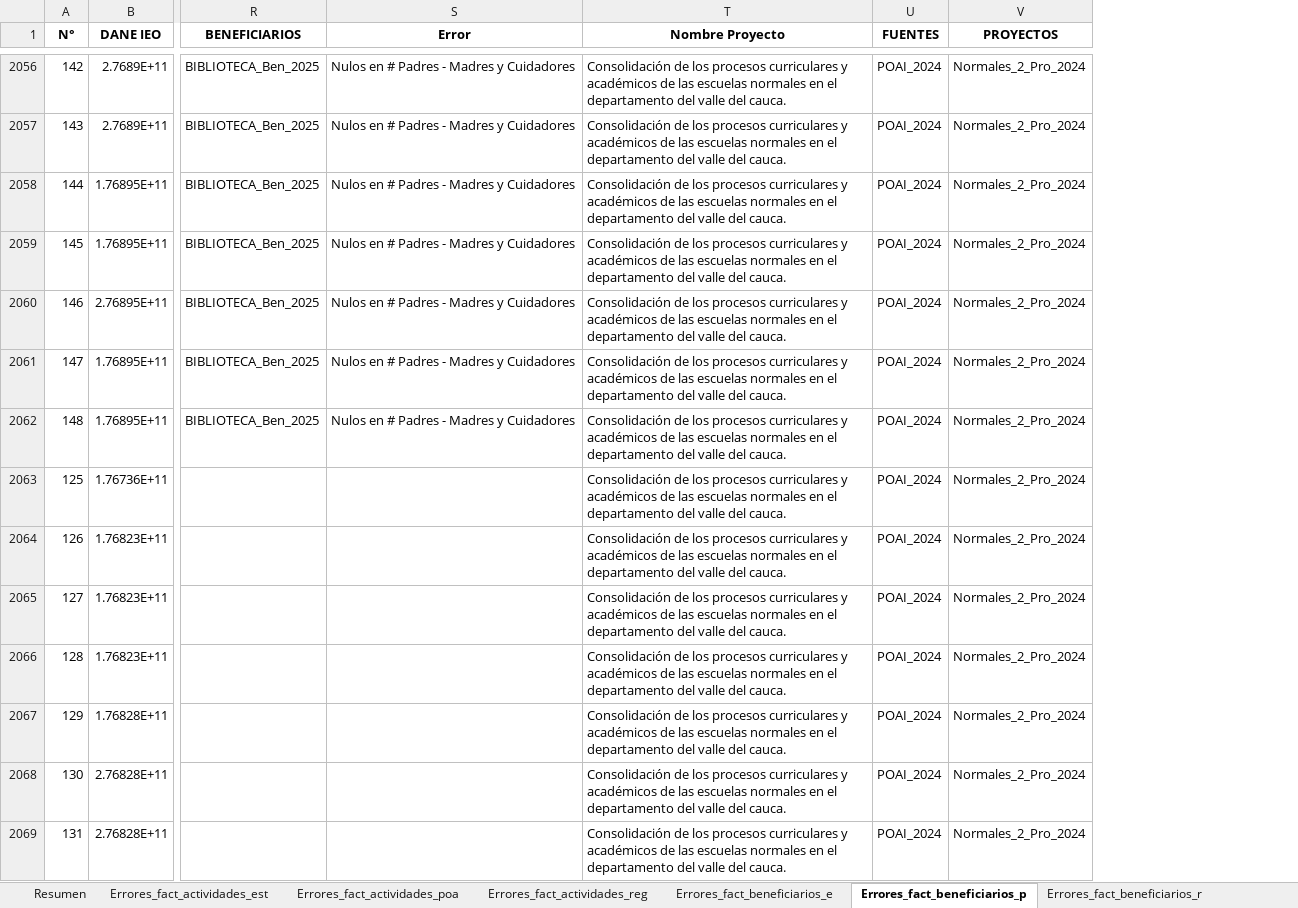
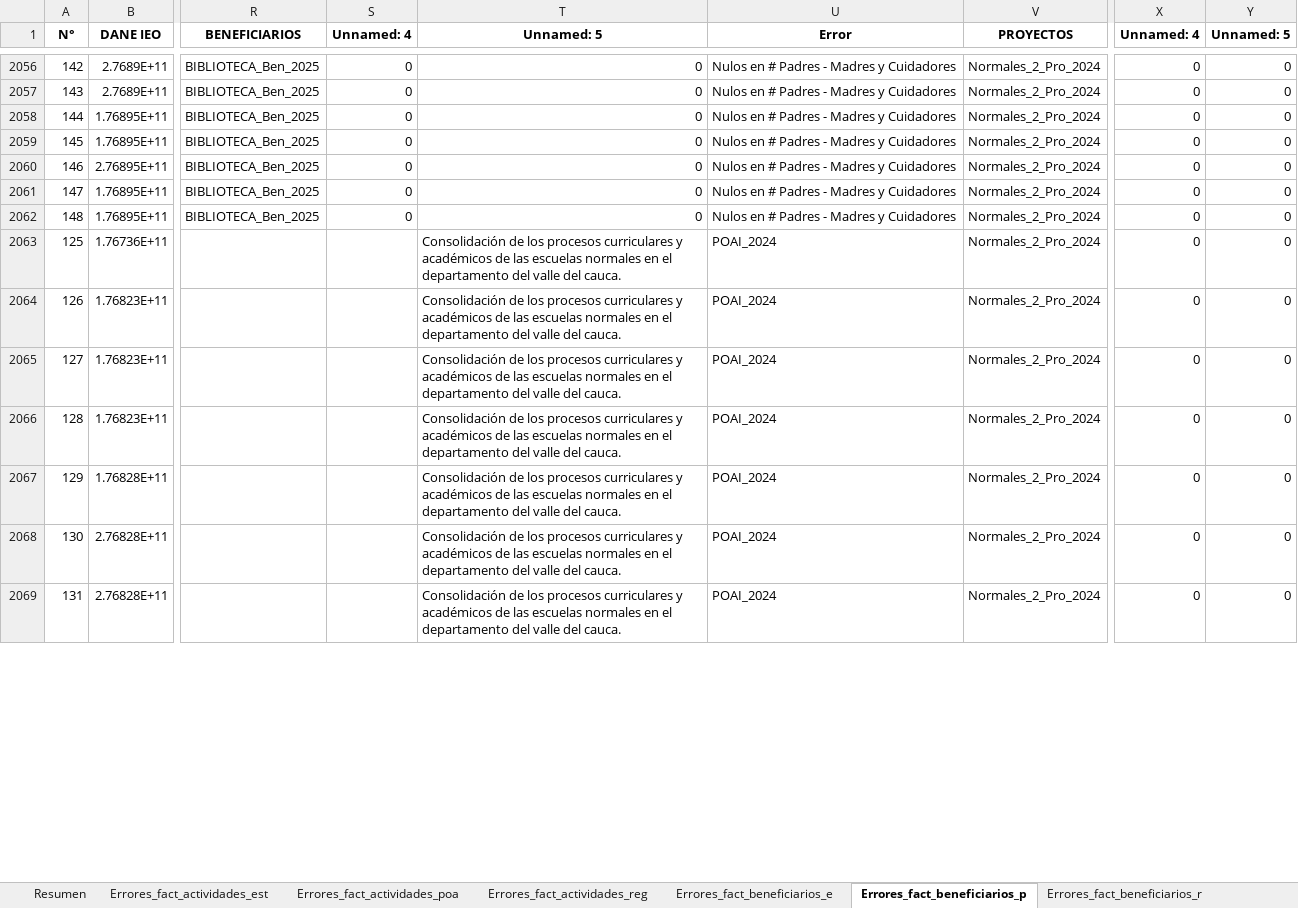
Before and after one commit to gmortiz87/SED, an Excel workbook: transformacion/staging/control_calidad_staging.xlsx, sheet Errores_fact_beneficiarios_p, drawn as a sheet; only a part is shown, gaps mark what is left out; values as stored, in another font and other column widths than the file's, no borders; removed rows and columns are numbered as before the commit, all else as after; the diff covers the shown part only; the diff names each change by its address in the sheet, - before the commit and + after, or states it on an @@ line.

```diff
--- a/transformacion/staging/control_calidad_staging.xlsx (sheet Errores_fact_beneficiarios_p)
+++ b/transformacion/staging/control_calidad_staging.xlsx (sheet Errores_fact_beneficiarios_p)
+column S (Unnamed: 4), rows 2056-2062: all 0
+column T (Unnamed: 5), rows 2056-2069: 0 | 0 | 0 | 0 | 0 | 0 | 0 | Consolidación de los procesos curriculares y académicos de las escuelas normales en el departamento del valle del cauca. | Consolidación de los procesos curriculares y académicos de las escuelas normales en el departamento del valle del cauca. | Consolidación de los procesos curriculares y académicos de las escuelas normales en el departamento del valle del cauca. | Consolidación de los procesos curriculares y académicos de las escuelas normales en el departamento del valle del cauca. | Consolidación de los procesos curriculares y académicos de las escuelas normales en el departamento del valle del cauca. | Consolidación de los procesos curriculares y académicos de las escuelas normales en el departamento del valle del cauca. | Consolidación de los procesos curriculares y académicos de las escuelas normales en el departamento del valle del cauca.
-column T (Nombre Proyecto), rows 2056-2069: all Consolidación de los procesos curriculares y académicos de las escuelas normales en el departamento del valle del cauca.
-column U (FUENTES), rows 2056-2069: all POAI_2024
+column X (Unnamed: 4), rows 2056-2069: all 0
+column Y (Unnamed: 5), rows 2056-2069: all 0
-U2063:U2069 (Error): (empty)
+U2063:U2069 (Error): POAI_2024
```
Also changed, not shown: 1324 edited cells elsewhere in this sheet, sheet Errores_fact_beneficiarios_e, sheet Resumen, sheet Errores_fact_proyectos_regal, sheet Errores_fact_proyectos_estra, sheet Errores_fact_actividades_est, sheet Errores_fact_actividades_reg, 2 more sheets, transformacion/staging/depurado/fact_beneficiarios_poai_2024_depurado.xlsx, transformacion/staging/depurado/fact_beneficiarios_poai_2025_depurado.xlsx, 37 other files.
